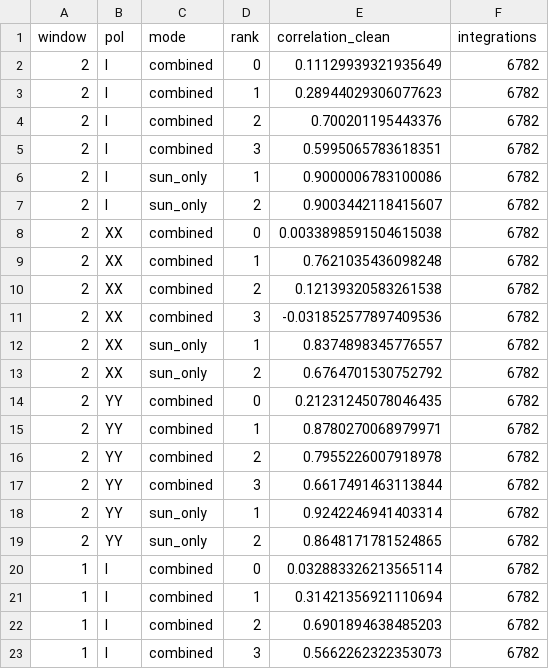
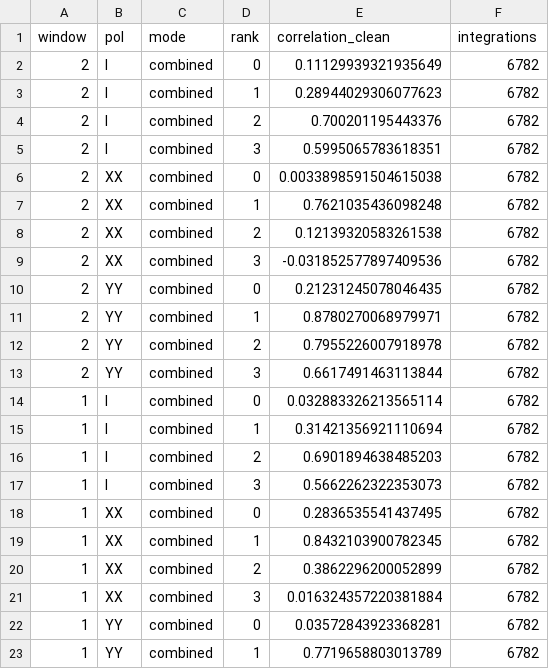
Before and after one commit to jdgsmallwood/rfi-mitigation, a CSV file: paper/revision/results/single_pol.csv, drawn as a sheet; only a part is shown; the shorter side is filled out with more unchanged rows; the diff covers the shown part only; the diff names each change by its address in the sheet, - before the commit and + after, or states it on an @@ line.

Commit message:
refactor!: trim unused paper diagnostics
Keep final manuscript analyses, validation inputs and movie generation. Remove retired diagnostics, duplicate PNGs, unused image archives and legacy array/configuration tooling.

BREAKING CHANGE: remove the unused interferometers module and its RadioArray/configuration API. make_telescope_model now returns the geometry fields used by the paper and movie.

```diff
--- a/paper/revision/results/single_pol.csv
+++ b/paper/revision/results/single_pol.csv
-row 6: 2 | I | sun_only | 1 | 0.9000006783100086 | 6782
-row 7: 2 | I | sun_only | 2 | 0.9003442118415607 | 6782
-row 12: 2 | XX | sun_only | 1 | 0.8374898345776557 | 6782
-row 13: 2 | XX | sun_only | 2 | 0.6764701530752792 | 6782
-row 18: 2 | YY | sun_only | 1 | 0.9242246941403314 | 6782
-row 19: 2 | YY | sun_only | 2 | 0.8648171781524865 | 6782
```
Also changed, not shown: 18 removed rows elsewhere in this file, paper/haslam_fixed7_window2_rank_sweep_120s.csv, 24 other files.
